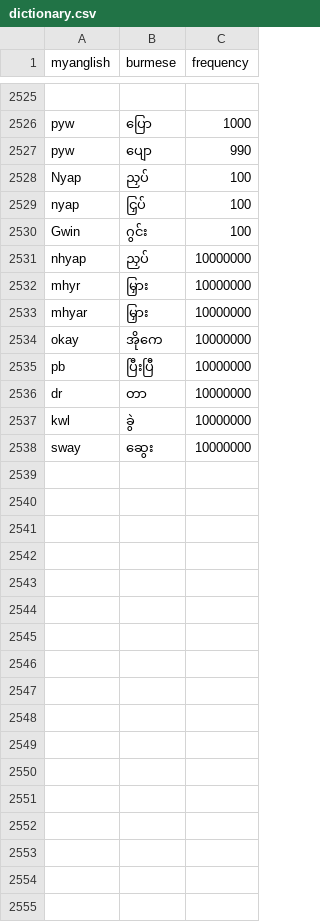
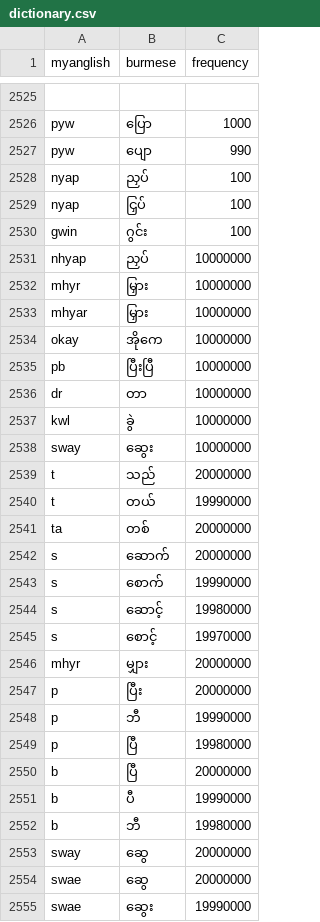
Before and after one commit to maungkaung-iann/myanglish, a CSV file: data/dictionary.csv, drawn as a sheet; only a part is shown, gaps mark what is left out.

Commit message:
Make all Myanglish conversion mappings lowercase

```diff
--- a/data/dictionary.csv
+++ b/data/dictionary.csv
@@ -2527,5 +2527,5 @@ pyw,ပြော,1000
 pyw,ပျော,990
-Nyap,ညှပ်,100
+nyap,ညှပ်,100
 nyap,ငြှပ်,100
-Gwin,ဂွင်း,100
+gwin,ဂွင်း,100
 nhyap,ညှပ်,10000000
@@ -2538 +2538,18 @@ kwl,ခွဲ,10000000
 sway,ဆွေး,10000000
+t,သည်,20000000
+t,တယ်,19990000
+ta,တစ်,20000000
+s,ဆောက်,20000000
+s,စောက်,19990000
+s,ဆောင့်,19980000
+s,စောင့်,19970000
+mhyr,မျှား,20000000
+p,ပြီး,20000000
+p,ဘီ,19990000
+p,ပြီ,19980000
+b,ပြီ,20000000
+b,ပီ,19990000
+b,ဘီ,19980000
+sway,ဆွေ,20000000
+swae,ဆွေ,20000000
+swae,ဆွေး,19990000
```
Also changed, not shown: 4 other files.
